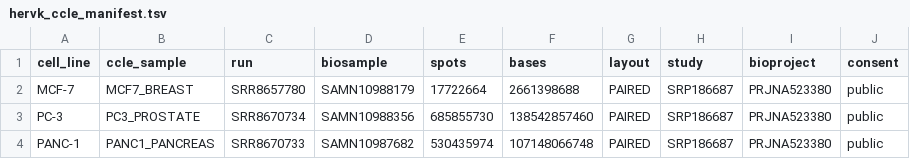
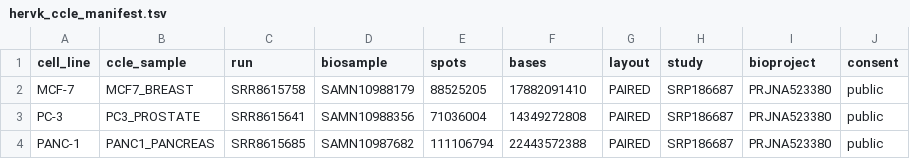
Before and after one commit to anmol-dash/te-scraper-and-analysis, a TSV file: scripts/hervk_ccle_manifest.tsv, drawn as a sheet.

```diff
--- a/scripts/hervk_ccle_manifest.tsv
+++ b/scripts/hervk_ccle_manifest.tsv
@@ -1,4 +1,4 @@
 cell_line	ccle_sample	run	biosample	spots	bases	layout	study	bioproject	consent
-MCF-7	MCF7_BREAST	SRR8657780	SAMN10988179	17722664	2661398688	PAIRED	SRP186687	PRJNA523380	public
-PC-3	PC3_PROSTATE	SRR8670734	SAMN10988356	685855730	138542857460	PAIRED	SRP186687	PRJNA523380	public
-PANC-1	PANC1_PANCREAS	SRR8670733	SAMN10987682	530435974	107148066748	PAIRED	SRP186687	PRJNA523380	public
+MCF-7	MCF7_BREAST	SRR8615758	SAMN10988179	88525205	17882091410	PAIRED	SRP186687	PRJNA523380	public
+PC-3	PC3_PROSTATE	SRR8615641	SAMN10988356	71036004	14349272808	PAIRED	SRP186687	PRJNA523380	public
+PANC-1	PANC1_PANCREAS	SRR8615685	SAMN10987682	111106794	22443572388	PAIRED	SRP186687	PRJNA523380	public
```
